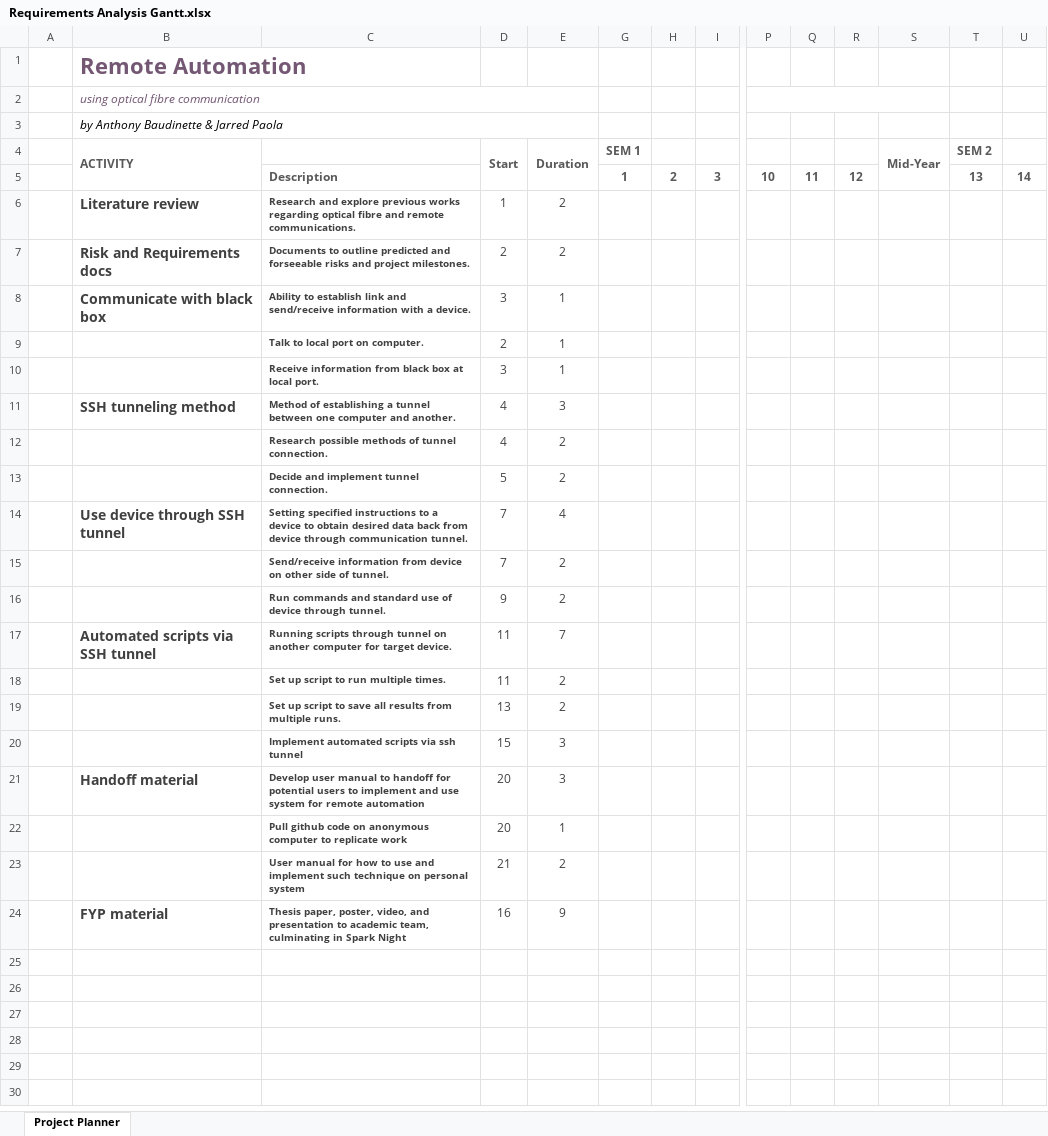
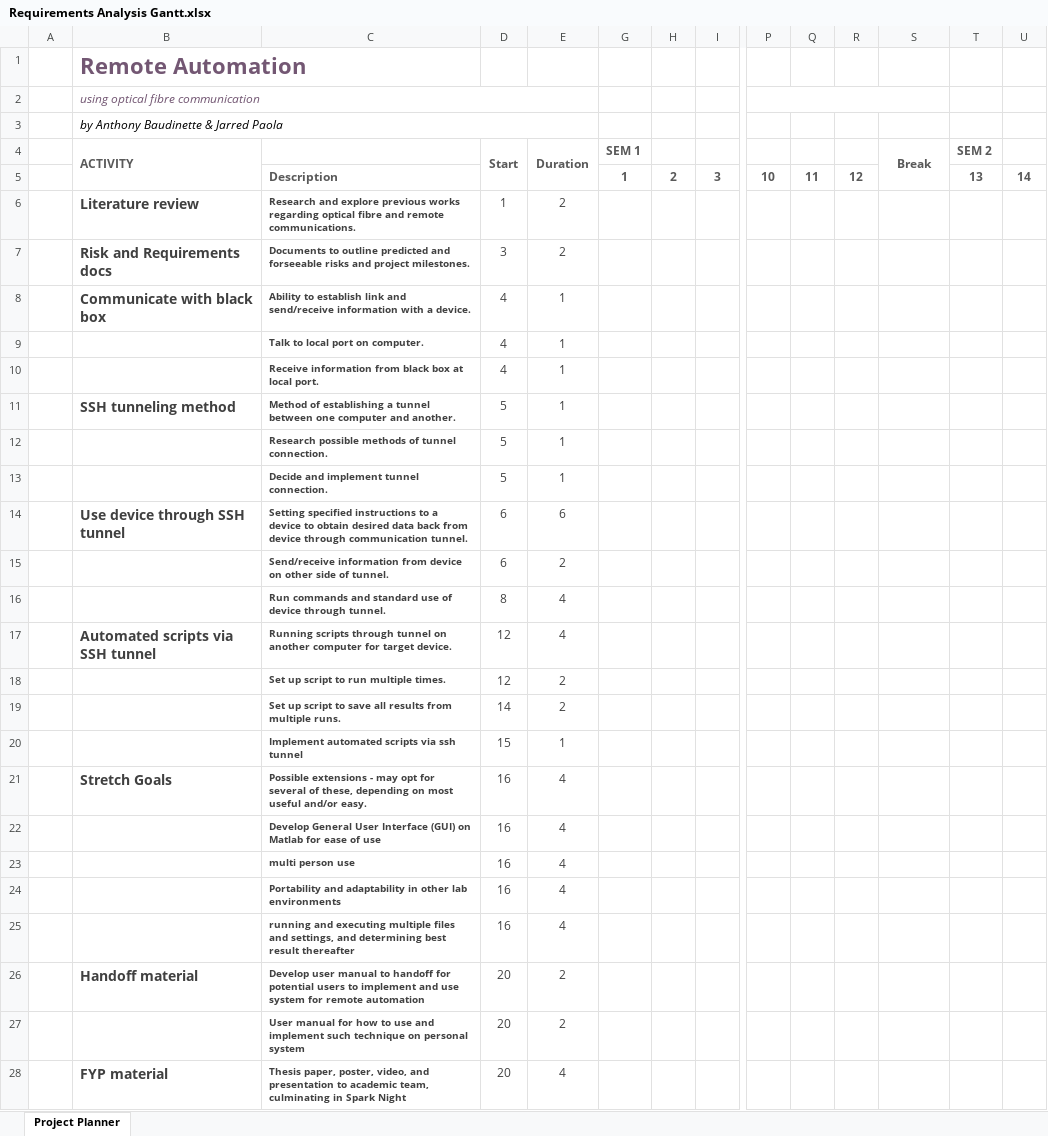
Before and after one commit to Jarred27/LabLAN, an Excel workbook: documents/Requirements Analysis Gantt.xlsx, sheet Project Planner, drawn as a sheet; only a part is shown, gaps mark what is left out; values as stored, in another font and other column widths than the file's, no borders; conditional formats not drawn; removed rows and columns are numbered as before the commit, all else as after; rows hold the shown columns only; the diff names each change by its address in the sheet, - before the commit and + after, or states it on an @@ line.

Commit message:
document updates

```diff
--- a/documents/Requirements Analysis Gantt.xlsx (sheet Project Planner)
+++ b/documents/Requirements Analysis Gantt.xlsx (sheet Project Planner)
-S4: Mid-Year
+S4: Break
-D7 (Start): 2
+D7 (Start): 3
-D8 (Start): 3
+D8 (Start): 4
-D9 (Start): 2
+D9 (Start): 4
-D10 (Start): 3
+D10 (Start): 4
-D11:D12 (Start): 4
+D11:D12 (Start): 5
-E11 (Duration): 3
+E11 (Duration): 1
-E12:E13 (Duration): 2
+E12:E13 (Duration): 1
-D14:D15 (Start): 7
+D14:D15 (Start): 6
-E14 (Duration): 4
+E14 (Duration): 6
-D16 (Start): 9
+D16 (Start): 8
-E16 (Duration): 2
+E16 (Duration): 4
-D17:D18 (Start): 11
+D17:D18 (Start): 12
-E17 (Duration): 7
+E17 (Duration): 4
-D19 (Start): 13
+D19 (Start): 14
-E20 (Duration): 3
+E20 (Duration): 1
+row 21:  | Stretch Goals | Possible extensions - may opt for several of these, depending on most useful and/or easy. | 16 | 4
+row 22:  |  | Develop General User Interface (GUI) on Matlab for ease of use | 16 | 4
+row 23:  |  | multi person use | 16 | 4
+row 24:  |  | Portability and adaptability in other lab environments | 16 | 4
+row 25:  |  | running and executing multiple files and settings, and determining best result thereafter | 16 | 4
-E26 (Duration): 3
+E26 (Duration): 2
-row 22:  |  | Pull github code on anonymous computer to replicate work | 20 | 1
-D27 (Start): 21
+D27 (Start): 20
-D28 (Start): 16
+D28 (Start): 20
-E28 (Duration): 9
+E28 (Duration): 4
```
Also changed, not shown: hidden cells, 6 other files.
